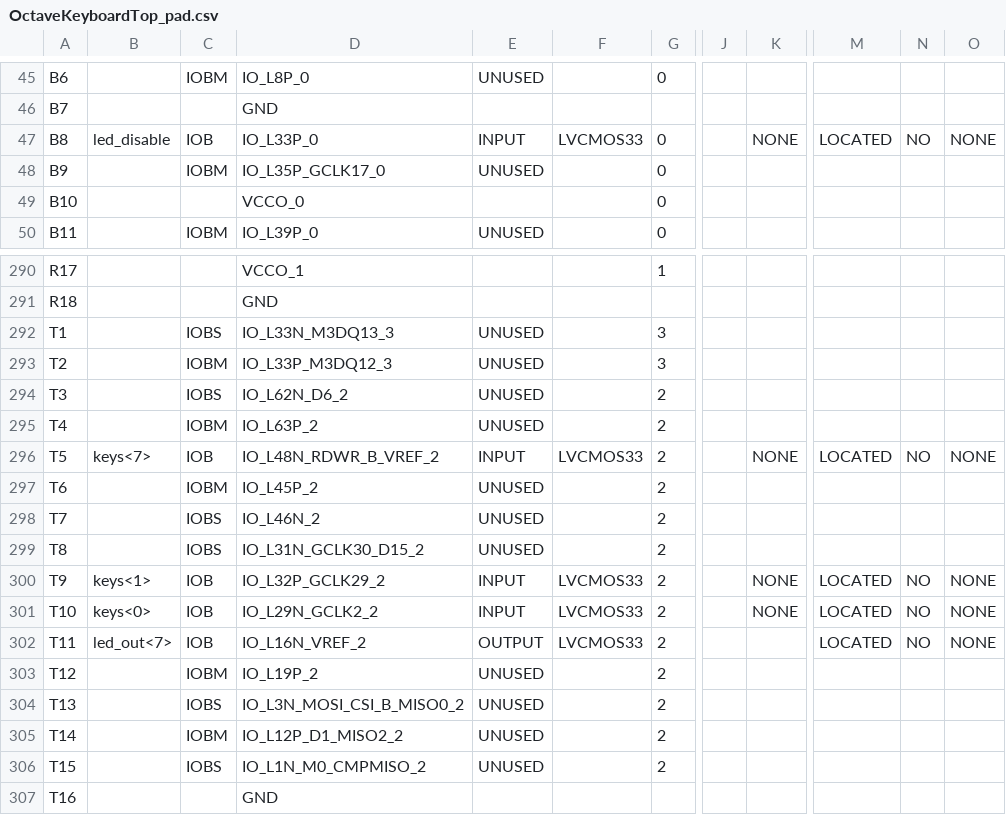
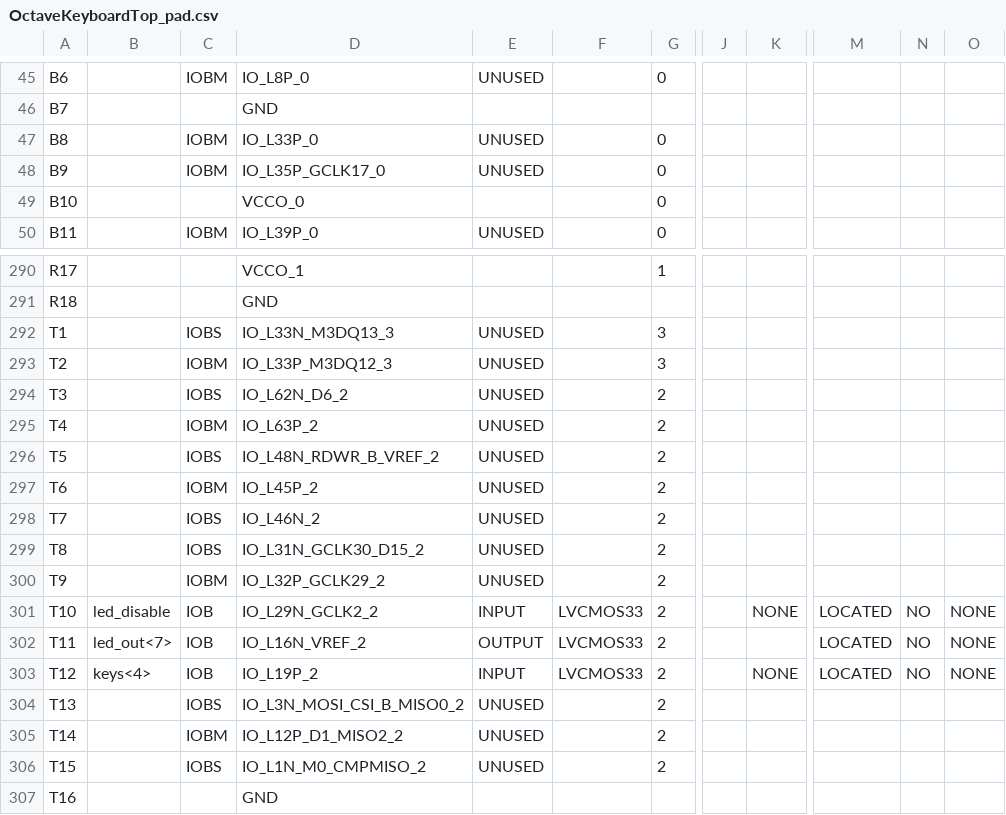
Before and after one commit to cheniel/octave-keyboard, a CSV file: OctaveKeyboard/OctaveKeyboardTop_pad.csv, drawn as a sheet; only a part is shown, gaps mark what is left out; the diff covers the shown part only; the diff names each change by its address in the sheet, - before the commit and + after, or states it on an @@ line.

```diff
--- a/OctaveKeyboard/OctaveKeyboardTop_pad.csv
+++ b/OctaveKeyboard/OctaveKeyboardTop_pad.csv
-B47: led_disable
+B47: (empty)
-C47: IOB
+C47: IOBM
-E47: INPUT
+E47: UNUSED
-F47: LVCMOS33
+F47: (empty)
-K47: NONE
+K47: (empty)
-M47: LOCATED
+M47: (empty)
-N47: NO
+N47: (empty)
-O47: NONE
+O47: (empty)
-B296: keys<7>
+B296: (empty)
-C296: IOB
+C296: IOBS
-E296: INPUT
+E296: UNUSED
-F296: LVCMOS33
+F296: (empty)
-K296: NONE
+K296: (empty)
-M296: LOCATED
+M296: (empty)
-N296: NO
+N296: (empty)
-O296: NONE
+O296: (empty)
-B300: keys<1>
+B300: (empty)
-C300: IOB
+C300: IOBM
-E300: INPUT
+E300: UNUSED
-F300: LVCMOS33
+F300: (empty)
-K300: NONE
+K300: (empty)
-M300: LOCATED
+M300: (empty)
-N300: NO
+N300: (empty)
-O300: NONE
+O300: (empty)
-B301: keys<0>
+B301: led_disable
-B303: (empty)
+B303: keys<4>
-C303: IOBM
+C303: IOB
-E303: UNUSED
+E303: INPUT
-F303: (empty)
+F303: LVCMOS33
-K303: (empty)
+K303: NONE
-M303: (empty)
+M303: LOCATED
-N303: (empty)
+N303: NO
-O303: (empty)
+O303: NONE
```
Also changed, not shown: 97 edited cells elsewhere in this file, 29 other files.
